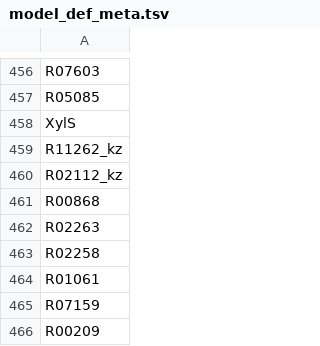
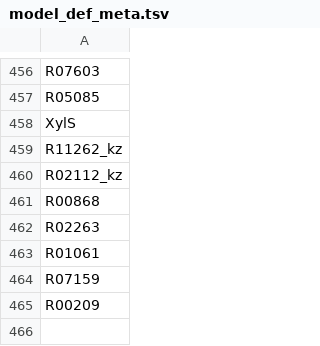
Before and after one commit to zhanglab/GEM-iCbes, a TSV file: GEM-Cbes-yaml/model_def_meta.tsv, drawn as a sheet; only a part is shown, gaps mark what is left out; the diff names each change by its address in the sheet, - before the commit and + after, or states it on an @@ line.

Commit message:
remove R02258 from model def file

```diff
--- a/GEM-Cbes-yaml/model_def_meta.tsv
+++ b/GEM-Cbes-yaml/model_def_meta.tsv
-row 463: R02258
```
